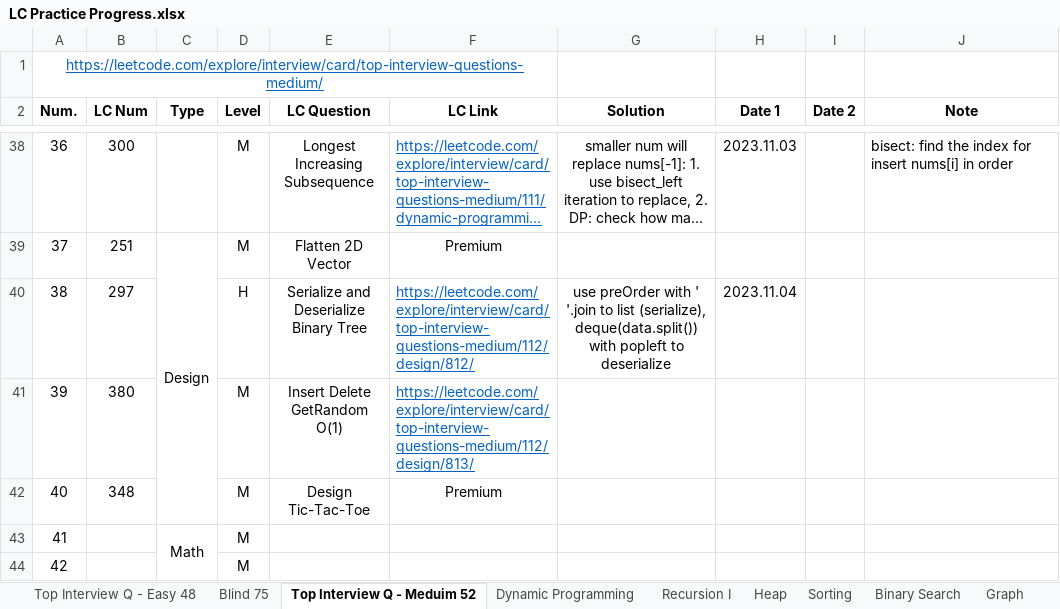
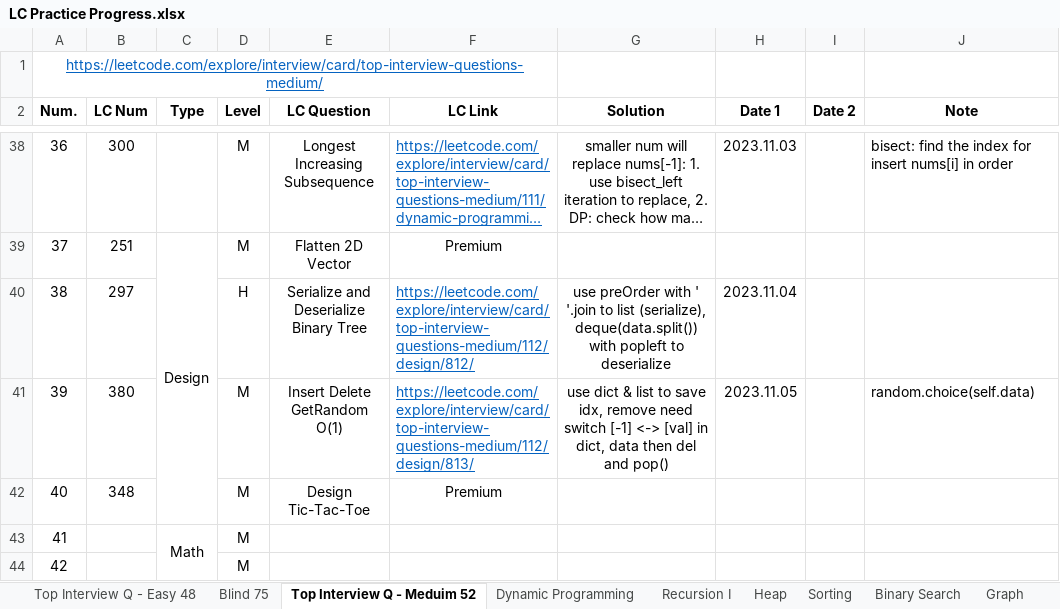
Before and after one commit to Ylieo816/Learning-Leetcode, an Excel workbook: LC Practice Progress.xlsx, sheet Top Interview Q - Meduim 52, drawn as a sheet; only a part is shown, gaps mark what is left out; long unchanged cells end in …; values as stored, in another font and other column widths than the file's, no borders; the diff names each change by its address in the sheet, - before the commit and + after, or states it on an @@ line.

Commit message:
[20231105] Leetcode - Top-Interview-Medium 52 (39)

```diff
--- a/LC Practice Progress.xlsx (sheet Top Interview Q - Meduim 52)
+++ b/LC Practice Progress.xlsx (sheet Top Interview Q - Meduim 52)
-G41 (Solution): (empty)
+G41 (Solution): use dict & list to save idx, remove need switch [-1] <-> [val] in dict, data then del and pop()
-H41 (Date 1): (empty)
+H41 (Date 1): 2023.11.05
-J41 (Note): (empty)
+J41 (Note): random.choice(self.data)
```
Also changed, not shown: 2 other files.
